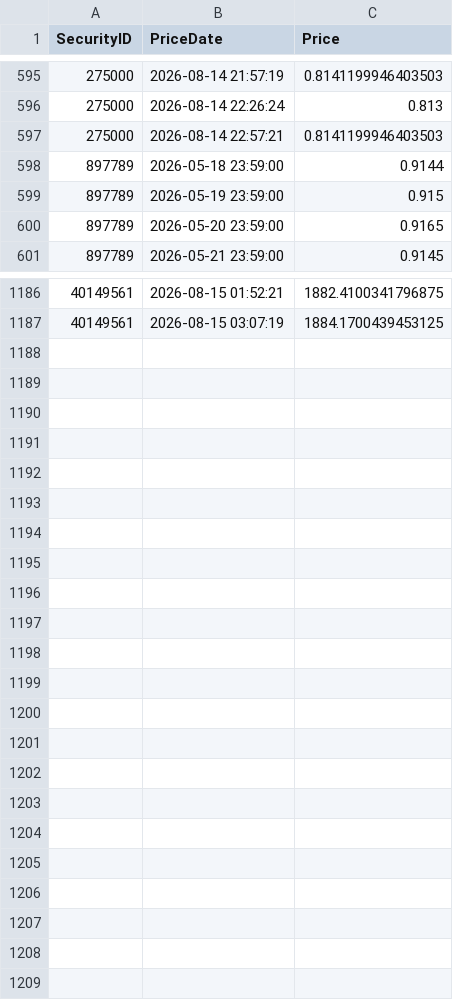
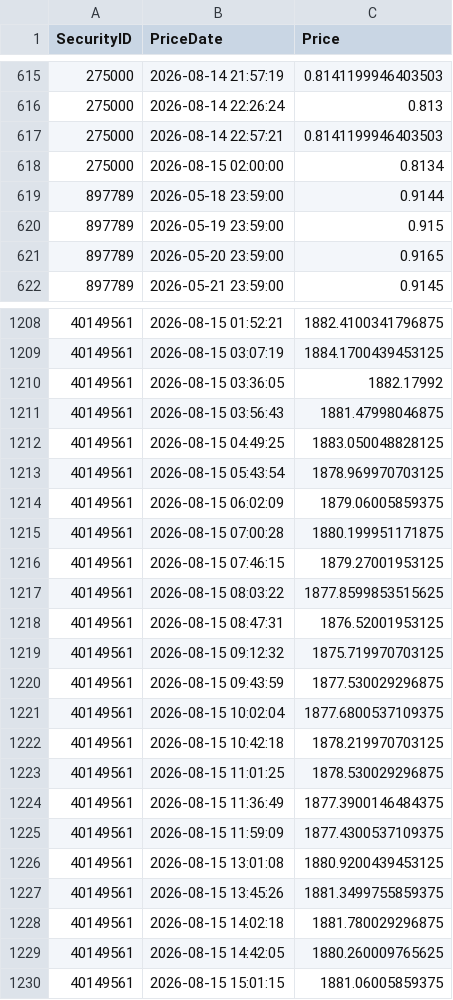
Before and after one commit to Munotstadt/codingpilot, a CSV file: Data/security_prices_recent.csv, drawn as a sheet; only a part is shown, gaps mark what is left out; the diff covers the shown part only.

```diff
--- a/Data/security_prices_recent.csv
+++ b/Data/security_prices_recent.csv
@@ -597,2 +617,3 @@ SecurityID,PriceDate,Price
 275000,2026-08-14 22:57:21,0.8141199946403503
+275000,2026-08-15 02:00:00,0.8134
 897789,2026-05-18 23:59:00,0.9144
@@ -1187 +1209,22 @@ SecurityID,PriceDate,Price
 40149561,2026-08-15 03:07:19,1884.1700439453125
+40149561,2026-08-15 03:36:05,1882.17992
+40149561,2026-08-15 03:56:43,1881.47998046875
+40149561,2026-08-15 04:49:25,1883.050048828125
+40149561,2026-08-15 05:43:54,1878.969970703125
+40149561,2026-08-15 06:02:09,1879.06005859375
+40149561,2026-08-15 07:00:28,1880.199951171875
+40149561,2026-08-15 07:46:15,1879.27001953125
+40149561,2026-08-15 08:03:22,1877.8599853515625
+40149561,2026-08-15 08:47:31,1876.52001953125
+40149561,2026-08-15 09:12:32,1875.719970703125
+40149561,2026-08-15 09:43:59,1877.530029296875
+40149561,2026-08-15 10:02:04,1877.6800537109375
+40149561,2026-08-15 10:42:18,1878.219970703125
+40149561,2026-08-15 11:01:25,1878.530029296875
+40149561,2026-08-15 11:36:49,1877.3900146484375
+40149561,2026-08-15 11:59:09,1877.4300537109375
+40149561,2026-08-15 13:01:08,1880.9200439453125
+40149561,2026-08-15 13:45:26,1881.3499755859375
+40149561,2026-08-15 14:02:18,1881.780029296875
+40149561,2026-08-15 14:42:05,1880.260009765625
+40149561,2026-08-15 15:01:15,1881.06005859375
```
Also changed, not shown: 21 added rows elsewhere in this file.
